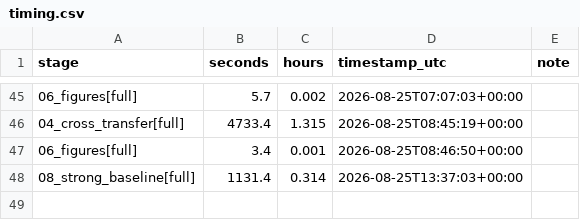
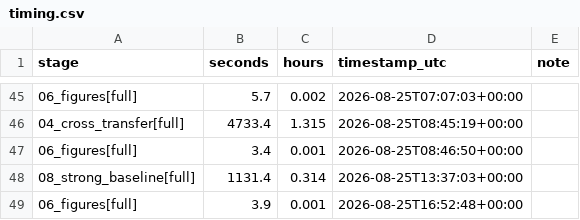
Before and after one commit to ShreyasVR2545/semantic-lock-sandbagging, a CSV file: results/timing.csv, drawn as a sheet; only a part is shown, gaps mark what is left out.

Commit message:
results: strong baseline cosines and updated figure 4

```diff
--- a/results/timing.csv
+++ b/results/timing.csv
@@ -48 +48,2 @@ stage,seconds,hours,timestamp_utc,note
 08_strong_baseline[full],1131.4,0.314,2026-08-25T13:37:03+00:00,
+06_figures[full],3.9,0.001,2026-08-25T16:52:48+00:00,
```
Also changed, not shown: 16 other files.
